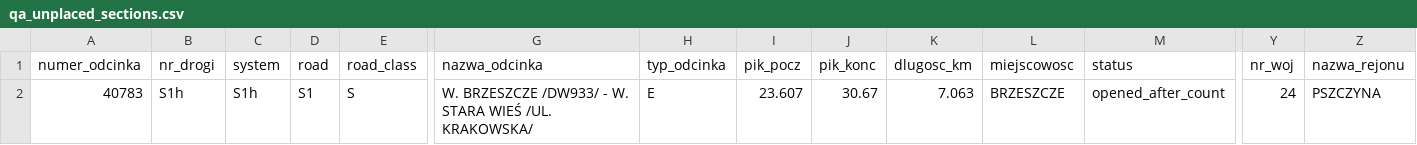
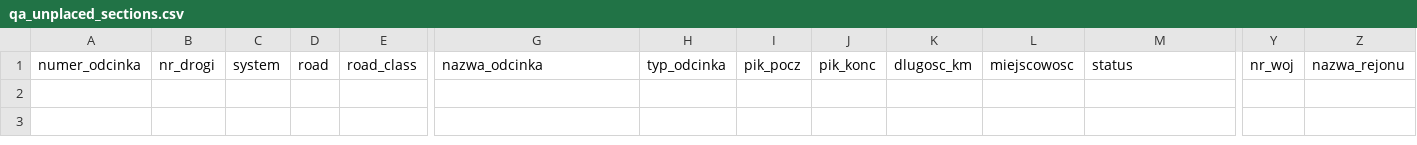
Before and after one commit to jacgeborys/gpr, a CSV file: output/qa_unplaced_sections.csv, drawn as a sheet; only a part is shown, gaps mark what is left out; rows hold the shown columns only; the diff names each change by its address in the sheet, - before the commit and + after, or states it on an @@ line.

```diff
--- a/output/qa_unplaced_sections.csv
+++ b/output/qa_unplaced_sections.csv
-row 2: 40783 | S1h | S1h | S1 | S | W. BRZESZCZE /DW933/ - W. STARA WIEŚ /UL. KRAKOWSKA/ | E | 23.607 | 30.67 | 7.063 | BRZESZCZE | opened_after_count | 24 | PSZCZYNA
```
Also changed, not shown: output/nodes_2025.csv, 11 other files.
